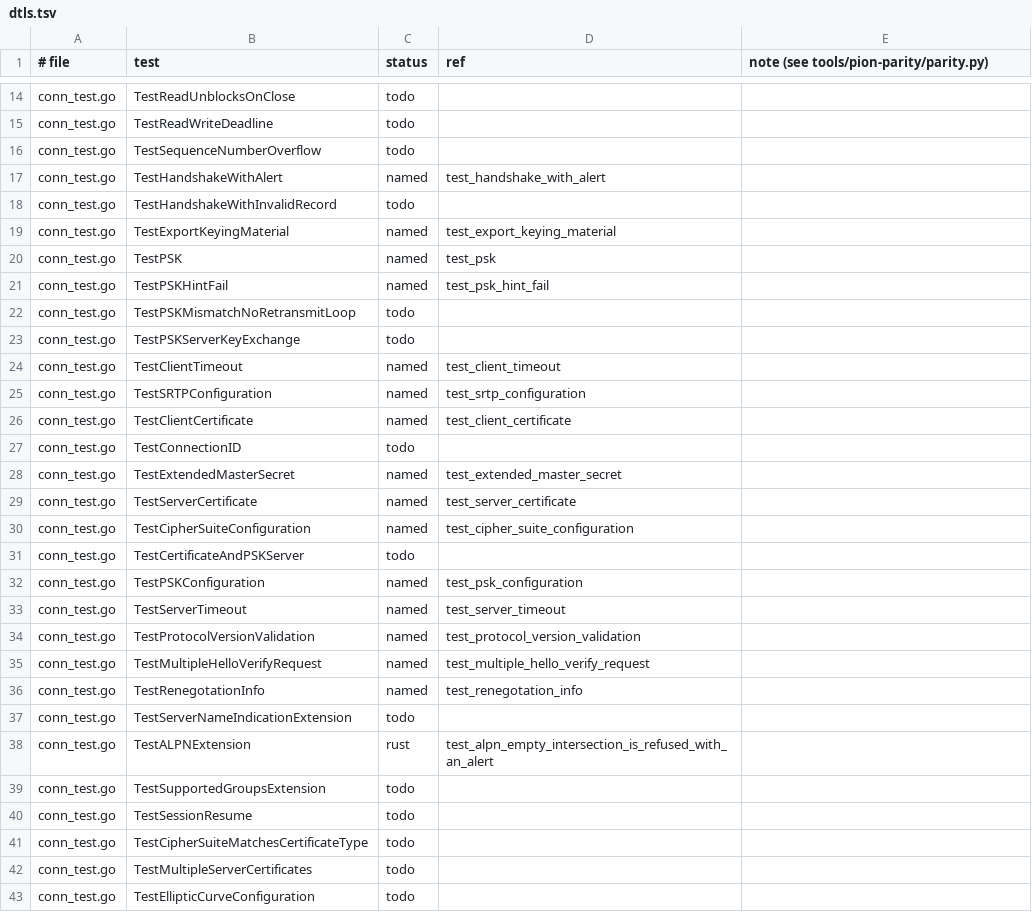
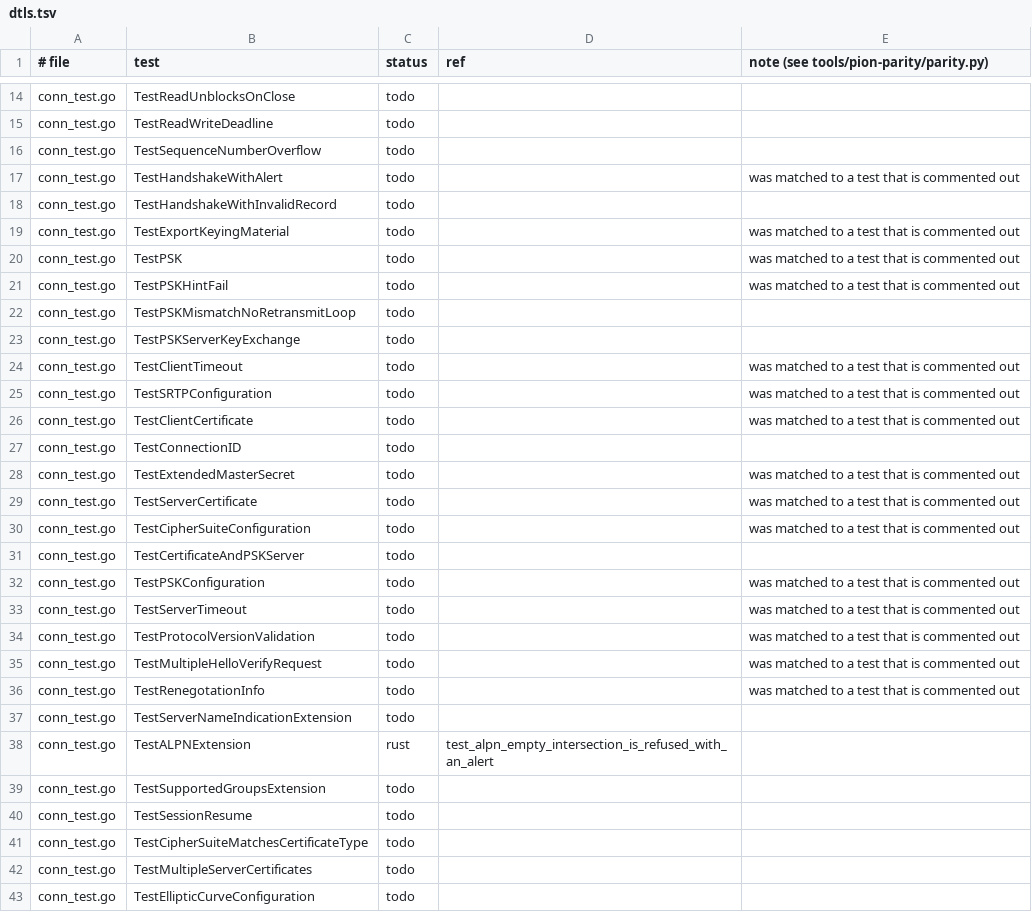
Before and after one commit to iamleson98/webrtc, a TSV file: tools/pion-parity/ledger/dtls.tsv, drawn as a sheet; only a part is shown, gaps mark what is left out.

```diff
--- a/tools/pion-parity/ledger/dtls.tsv
+++ b/tools/pion-parity/ledger/dtls.tsv
@@ -16,22 +16,22 @@ conn_test.go	TestReadWriteDeadline	todo
 conn_test.go	TestSequenceNumberOverflow	todo		
-conn_test.go	TestHandshakeWithAlert	named	test_handshake_with_alert	
+conn_test.go	TestHandshakeWithAlert	todo		was matched to a test that is commented out
 conn_test.go	TestHandshakeWithInvalidRecord	todo		
-conn_test.go	TestExportKeyingMaterial	named	test_export_keying_material	
-conn_test.go	TestPSK	named	test_psk	
-conn_test.go	TestPSKHintFail	named	test_psk_hint_fail	
+conn_test.go	TestExportKeyingMaterial	todo		was matched to a test that is commented out
+conn_test.go	TestPSK	todo		was matched to a test that is commented out
+conn_test.go	TestPSKHintFail	todo		was matched to a test that is commented out
 conn_test.go	TestPSKMismatchNoRetransmitLoop	todo		
 conn_test.go	TestPSKServerKeyExchange	todo		
-conn_test.go	TestClientTimeout	named	test_client_timeout	
-conn_test.go	TestSRTPConfiguration	named	test_srtp_configuration	
-conn_test.go	TestClientCertificate	named	test_client_certificate	
+conn_test.go	TestClientTimeout	todo		was matched to a test that is commented out
+conn_test.go	TestSRTPConfiguration	todo		was matched to a test that is commented out
+conn_test.go	TestClientCertificate	todo		was matched to a test that is commented out
 conn_test.go	TestConnectionID	todo		
-conn_test.go	TestExtendedMasterSecret	named	test_extended_master_secret	
-conn_test.go	TestServerCertificate	named	test_server_certificate	
-conn_test.go	TestCipherSuiteConfiguration	named	test_cipher_suite_configuration	
+conn_test.go	TestExtendedMasterSecret	todo		was matched to a test that is commented out
+conn_test.go	TestServerCertificate	todo		was matched to a test that is commented out
+conn_test.go	TestCipherSuiteConfiguration	todo		was matched to a test that is commented out
 conn_test.go	TestCertificateAndPSKServer	todo		
-conn_test.go	TestPSKConfiguration	named	test_psk_configuration	
-conn_test.go	TestServerTimeout	named	test_server_timeout	
-conn_test.go	TestProtocolVersionValidation	named	test_protocol_version_validation	
-conn_test.go	TestMultipleHelloVerifyRequest	named	test_multiple_hello_verify_request	
-conn_test.go	TestRenegotationInfo	named	test_renegotation_info	
+conn_test.go	TestPSKConfiguration	todo		was matched to a test that is commented out
+conn_test.go	TestServerTimeout	todo		was matched to a test that is commented out
+conn_test.go	TestProtocolVersionValidation	todo		was matched to a test that is commented out
+conn_test.go	TestMultipleHelloVerifyRequest	todo		was matched to a test that is commented out
+conn_test.go	TestRenegotationInfo	todo		was matched to a test that is commented out
 conn_test.go	TestServerNameIndicationExtension	todo		
```
Also changed, not shown: tools/pion-parity/ledger/ice.tsv, tools/pion-parity/ledger/sctp.tsv, 2 other files.
